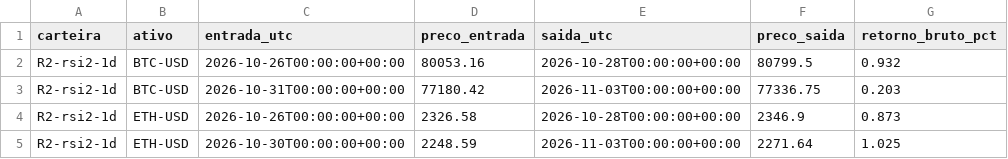
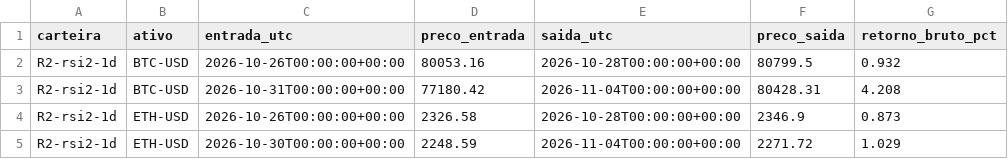
Before and after one commit to Matheuszinhorn/Matheuszinhorn, a CSV file: DESAFIO-CLAUDE-50-ATE-10000/analises/quant/trading-2026/paper/operacoes-paper.csv, drawn as a sheet.

```diff
--- a/DESAFIO-CLAUDE-50-ATE-10000/analises/quant/trading-2026/paper/operacoes-paper.csv
+++ b/DESAFIO-CLAUDE-50-ATE-10000/analises/quant/trading-2026/paper/operacoes-paper.csv
@@ -2,4 +2,4 @@ carteira,ativo,entrada_utc,preco_entrada,saida_utc,preco_saida,retorno_bruto_pct
 R2-rsi2-1d,BTC-USD,2026-10-26T00:00:00+00:00,80053.16,2026-10-28T00:00:00+00:00,80799.5,0.932
-R2-rsi2-1d,BTC-USD,2026-10-31T00:00:00+00:00,77180.42,2026-11-03T00:00:00+00:00,77336.75,0.203
+R2-rsi2-1d,BTC-USD,2026-10-31T00:00:00+00:00,77180.42,2026-11-04T00:00:00+00:00,80428.31,4.208
 R2-rsi2-1d,ETH-USD,2026-10-26T00:00:00+00:00,2326.58,2026-10-28T00:00:00+00:00,2346.9,0.873
-R2-rsi2-1d,ETH-USD,2026-10-30T00:00:00+00:00,2248.59,2026-11-03T00:00:00+00:00,2271.64,1.025
+R2-rsi2-1d,ETH-USD,2026-10-30T00:00:00+00:00,2248.59,2026-11-04T00:00:00+00:00,2271.72,1.029
```
Also changed, not shown: 2 other files.
